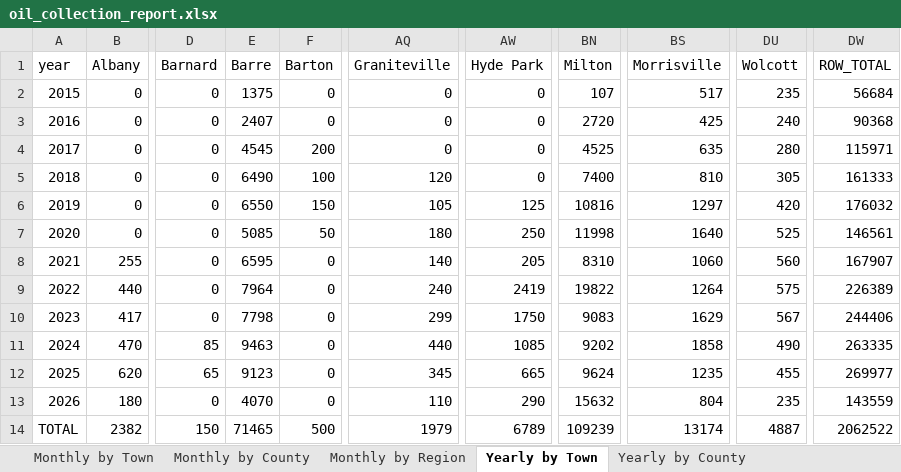
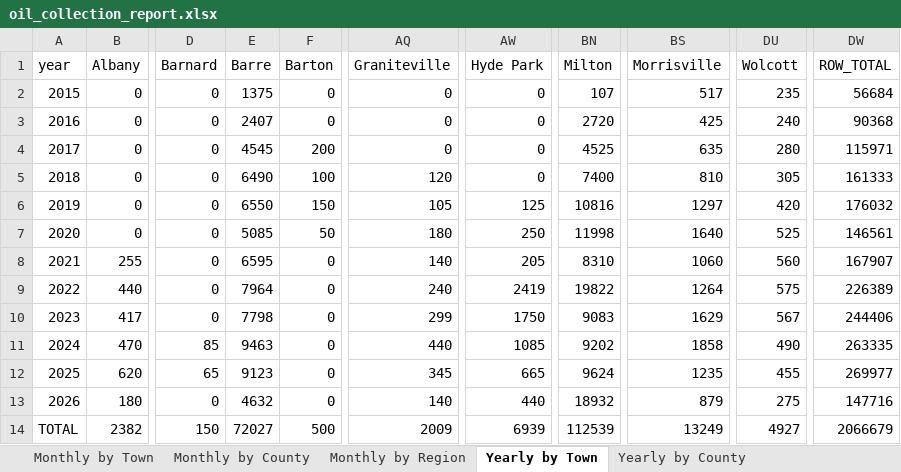
Before and after one commit to burnssargent-eng/blackbear_dashboard, an Excel workbook: oil_collection_report.xlsx, sheet Yearly by Town, drawn as a sheet; only a part is shown, gaps mark what is left out; values as stored, in another font and other column widths than the file's, no borders; the diff names each change by its address in the sheet, - before the commit and + after, or states it on an @@ line.

```diff
--- a/oil_collection_report.xlsx (sheet Yearly by Town)
+++ b/oil_collection_report.xlsx (sheet Yearly by Town)
-E13 (Barre): 4070
+E13 (Barre): 4632
-AQ13 (Graniteville): 110
+AQ13 (Graniteville): 140
-AW13 (Hyde Park): 290
+AW13 (Hyde Park): 440
-BN13 (Milton): 15632
+BN13 (Milton): 18932
-BS13 (Morrisville): 804
+BS13 (Morrisville): 879
-DU13 (Wolcott): 235
+DU13 (Wolcott): 275
-DW13 (ROW_TOTAL): 143559
+DW13 (ROW_TOTAL): 147716
-E14 (Barre): 71465
+E14 (Barre): 72027
-AQ14 (Graniteville): 1979
+AQ14 (Graniteville): 2009
-AW14 (Hyde Park): 6789
+AW14 (Hyde Park): 6939
-BN14 (Milton): 109239
+BN14 (Milton): 112539
-BS14 (Morrisville): 13174
+BS14 (Morrisville): 13249
-DU14 (Wolcott): 4887
+DU14 (Wolcott): 4927
-DW14 (ROW_TOTAL): 2062522
+DW14 (ROW_TOTAL): 2066679
```
Also changed, not shown: sheet Monthly by Town, sheet Yearly by County, sheet Monthly by County, sheet Yearly by Region, sheet Monthly by Region, sheet 2026, 1 more sheet, 2 other files.
